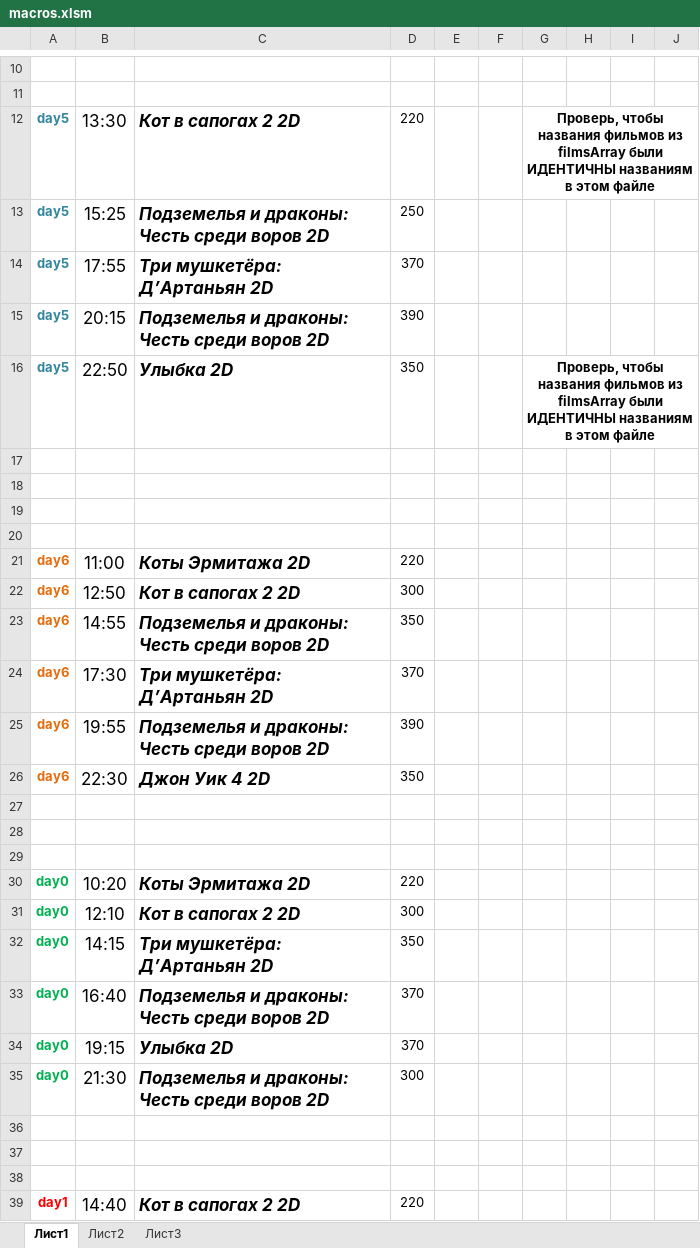
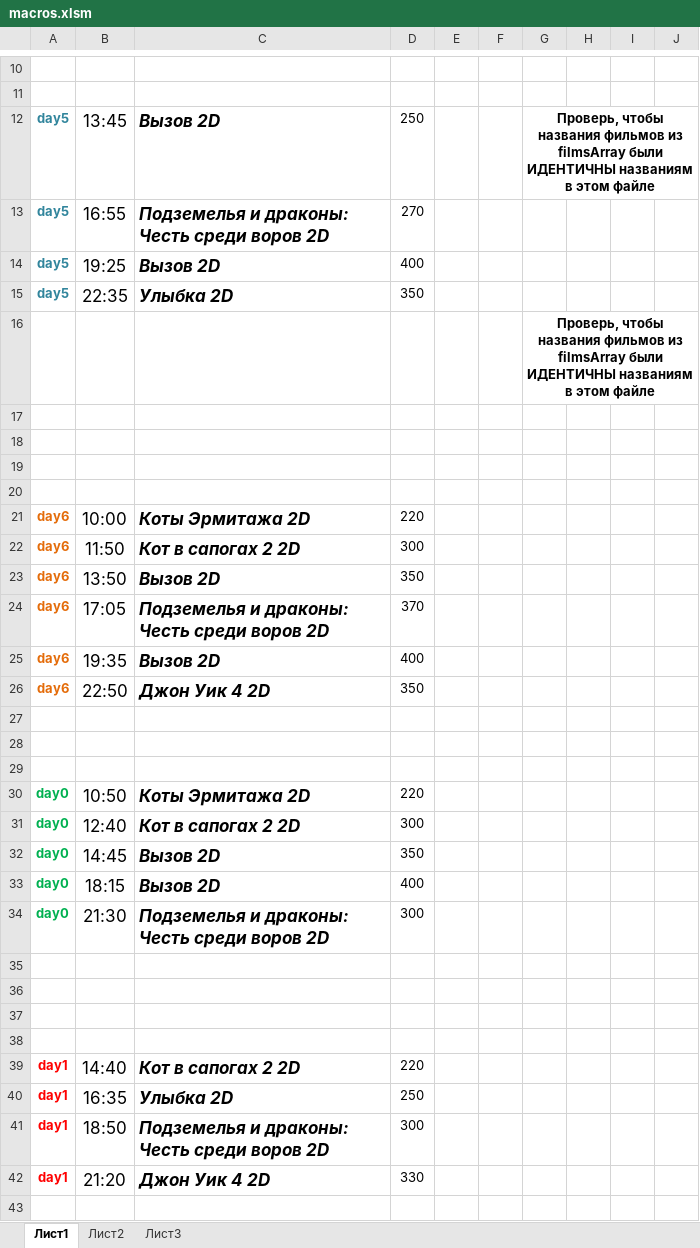
Before and after one commit to eg-bond/ReactSovremennic, an Excel workbook: ExternalScripts/Excel/macros.xlsm, sheet Лист1, drawn as a sheet; only a part is shown, gaps mark what is left out; the shorter side is filled out with more unchanged rows; values as stored, in another font and other column widths than the file's, no borders; charts and pictures not drawn; removed rows and columns are numbered as before the commit, all else as after; the diff covers the shown part only; the diff names each change by its address in the sheet, - before the commit and + after, or states it on an @@ line.

```diff
--- a/ExternalScripts/Excel/macros.xlsm (sheet Лист1)
+++ b/ExternalScripts/Excel/macros.xlsm (sheet Лист1)
-B12: 13:30
+B12: 13:45
-C12: Кот в сапогах 2 2D
+C12: Вызов 2D
-D12: 220
+D12: 250
-B13: 15:25
+B13: 16:55
-D13: 250
+D13: 270
-row 14: day5 | 17:55 | Три мушкетёра: Д’Артаньян 2D | 370
-B14: 20:15
+B14: 19:25
-C14: Подземелья и драконы: Честь среди воров 2D
+C14: Вызов 2D
-D14: 390
+D14: 400
-B15: 22:50
+B15: 22:35
-G15: Проверь, чтобы названия фильмов из filmsArray были ИДЕНТИЧНЫ названиям в этом файле
+G15: (empty)
-G16:J16 merged
+row 16:  |  |  |  |  |  | Проверь, чтобы названия фильмов из filmsArray были ИДЕНТИЧНЫ названиям в этом файле
-B21: 11:00
+B21: 10:00
-B22: 12:50
+B22: 11:50
-B23: 14:55
+B23: 13:50
-C23: Подземелья и драконы: Честь среди воров 2D
+C23: Вызов 2D
-B24: 17:30
+B24: 17:05
-C24: Три мушкетёра: Д’Артаньян 2D
+C24: Подземелья и драконы: Честь среди воров 2D
-B25: 19:55
+B25: 19:35
-C25: Подземелья и драконы: Честь среди воров 2D
+C25: Вызов 2D
-D25: 390
+D25: 400
-B26: 22:30
+B26: 22:50
-B30: 10:20
+B30: 10:50
-B31: 12:10
+B31: 12:40
-B32: 14:15
+B32: 14:45
-C32: Три мушкетёра: Д’Артаньян 2D
+C32: Вызов 2D
-row 33: day0 | 16:40 | Подземелья и драконы: Честь среди воров 2D | 370
-B33: 19:15
+B33: 18:15
-C33: Улыбка 2D
+C33: Вызов 2D
-D33: 370
+D33: 400
+row 35: (empty)
```
Also changed, not shown: 1 added row, 1 removed row and 6 edited cells elsewhere in this sheet, sheet Лист2, 6 other files.
